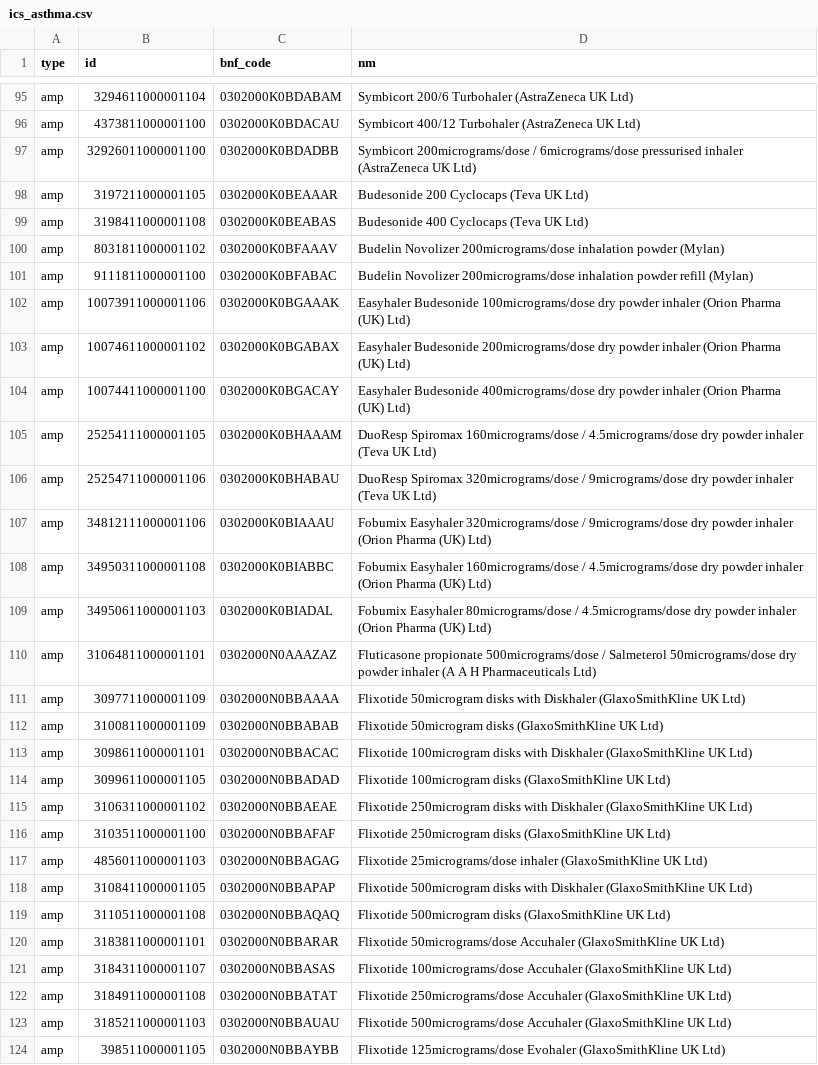
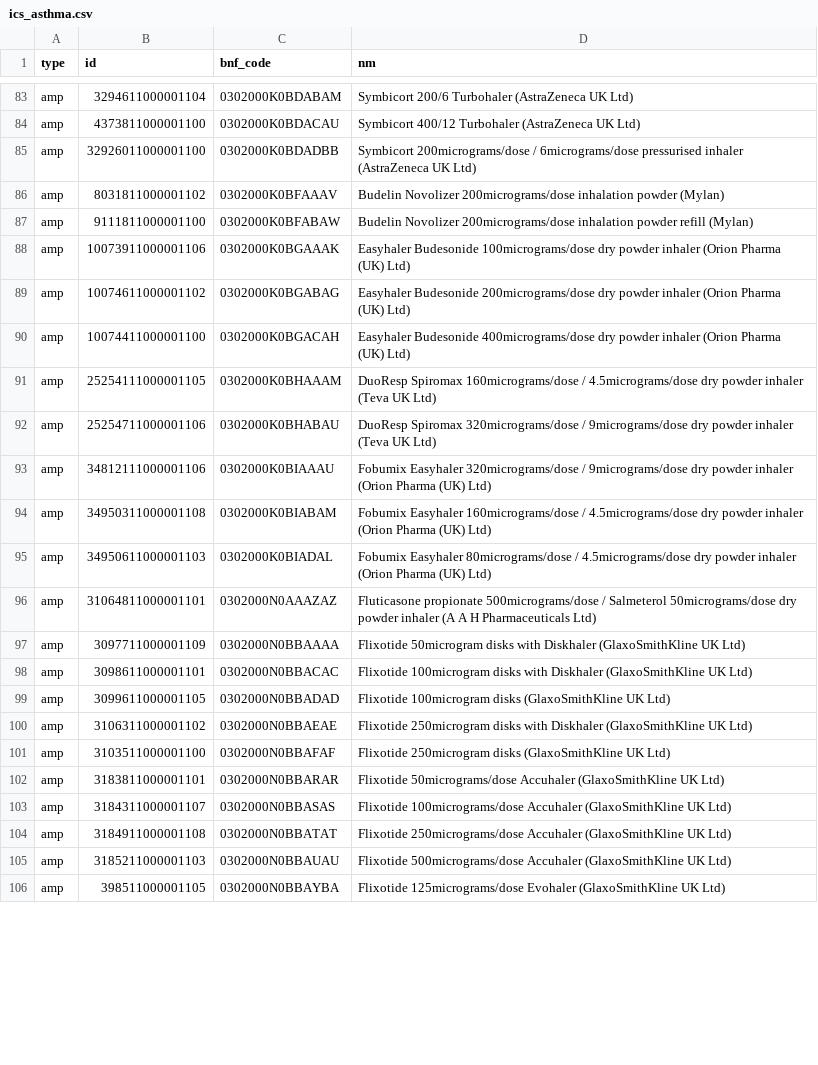
Before and after one commit to ebmdatalab/asthma-meds-covid-codelist-notebook, a CSV file: data/ics_asthma.csv, drawn as a sheet; only a part is shown, gaps mark what is left out; the diff covers the shown part only.

```diff
--- a/data/ics_asthma.csv
+++ b/data/ics_asthma.csv
@@ -97,9 +85,7 @@ amp,4373811000001100,0302000K0BDACAU,Symbicort 400/12 Turbohaler (AstraZeneca UK
 amp,32926011000001100,0302000K0BDADBB,Symbicort 200micrograms/dose / 6micrograms/dose pressurised inhaler (AstraZeneca UK Ltd)
-amp,3197211000001105,0302000K0BEAAAR,Budesonide 200 Cyclocaps (Teva UK Ltd)
-amp,3198411000001108,0302000K0BEABAS,Budesonide 400 Cyclocaps (Teva UK Ltd)
 amp,8031811000001102,0302000K0BFAAAV,Budelin Novolizer 200micrograms/dose inhalation powder (Mylan)
-amp,9111811000001100,0302000K0BFABAC,Budelin Novolizer 200micrograms/dose inhalation powder refill (Mylan)
+amp,9111811000001100,0302000K0BFABAW,Budelin Novolizer 200micrograms/dose inhalation powder refill (Mylan)
 amp,10073911000001106,0302000K0BGAAAK,Easyhaler Budesonide 100micrograms/dose dry powder inhaler (Orion Pharma (UK) Ltd)
-amp,10074611000001102,0302000K0BGABAX,Easyhaler Budesonide 200micrograms/dose dry powder inhaler (Orion Pharma (UK) Ltd)
-amp,10074411000001100,0302000K0BGACAY,Easyhaler Budesonide 400micrograms/dose dry powder inhaler (Orion Pharma (UK) Ltd)
+amp,10074611000001102,0302000K0BGABAG,Easyhaler Budesonide 200micrograms/dose dry powder inhaler (Orion Pharma (UK) Ltd)
+amp,10074411000001100,0302000K0BGACAH,Easyhaler Budesonide 400micrograms/dose dry powder inhaler (Orion Pharma (UK) Ltd)
 amp,25254111000001105,0302000K0BHAAAM,DuoResp Spiromax 160micrograms/dose / 4.5micrograms/dose dry powder inhaler (Teva UK Ltd)
@@ -107,3 +93,3 @@ amp,25254711000001106,0302000K0BHABAU,DuoResp Spiromax 320micrograms/dose / 9mic
 amp,34812111000001106,0302000K0BIAAAU,Fobumix Easyhaler 320micrograms/dose / 9micrograms/dose dry powder inhaler (Orion Pharma (UK) Ltd)
-amp,34950311000001108,0302000K0BIABBC,Fobumix Easyhaler 160micrograms/dose / 4.5micrograms/dose dry powder inhaler (Orion Pharma (UK) Ltd)
+amp,34950311000001108,0302000K0BIABAM,Fobumix Easyhaler 160micrograms/dose / 4.5micrograms/dose dry powder inhaler (Orion Pharma (UK) Ltd)
 amp,34950611000001103,0302000K0BIADAL,Fobumix Easyhaler 80micrograms/dose / 4.5micrograms/dose dry powder inhaler (Orion Pharma (UK) Ltd)
@@ -111,3 +97,2 @@ amp,31064811000001101,0302000N0AAAZAZ,Fluticasone propionate 500micrograms/dose
 amp,3097711000001109,0302000N0BBAAAA,Flixotide 50microgram disks with Diskhaler (GlaxoSmithKline UK Ltd)
-amp,3100811000001109,0302000N0BBABAB,Flixotide 50microgram disks (GlaxoSmithKline UK Ltd)
 amp,3098611000001101,0302000N0BBACAC,Flixotide 100microgram disks with Diskhaler (GlaxoSmithKline UK Ltd)
@@ -116,5 +101,2 @@ amp,3106311000001102,0302000N0BBAEAE,Flixotide 250microgram disks with Diskhaler
 amp,3103511000001100,0302000N0BBAFAF,Flixotide 250microgram disks (GlaxoSmithKline UK Ltd)
-amp,4856011000001103,0302000N0BBAGAG,Flixotide 25micrograms/dose inhaler (GlaxoSmithKline UK Ltd)
-amp,3108411000001105,0302000N0BBAPAP,Flixotide 500microgram disks with Diskhaler (GlaxoSmithKline UK Ltd)
-amp,3110511000001108,0302000N0BBAQAQ,Flixotide 500microgram disks (GlaxoSmithKline UK Ltd)
 amp,3183811000001101,0302000N0BBARAR,Flixotide 50micrograms/dose Accuhaler (GlaxoSmithKline UK Ltd)
@@ -123,2 +105,2 @@ amp,3184911000001108,0302000N0BBATAT,Flixotide 250micrograms/dose Accuhaler (Gla
 amp,3185211000001103,0302000N0BBAUAU,Flixotide 500micrograms/dose Accuhaler (GlaxoSmithKline UK Ltd)
-amp,398511000001105,0302000N0BBAYBB,Flixotide 125micrograms/dose Evohaler (GlaxoSmithKline UK Ltd)
+amp,398511000001105,0302000N0BBAYBA,Flixotide 125micrograms/dose Evohaler (GlaxoSmithKline UK Ltd)
```
Also changed, not shown: 10 added rows, 23 removed rows and 1 edited cell elsewhere in this file, 3 other files.
